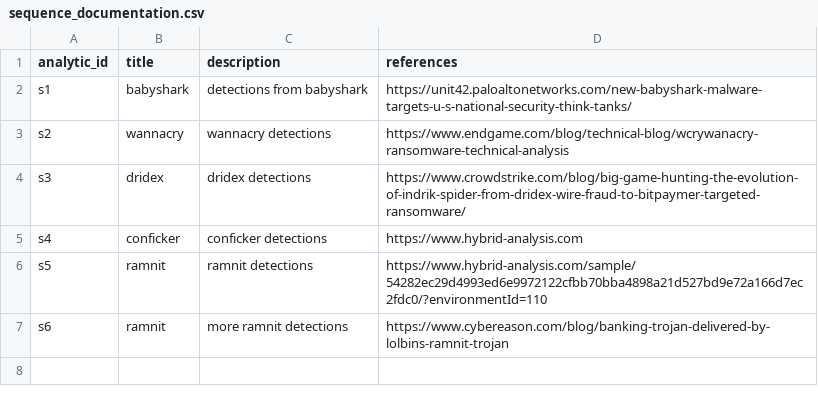
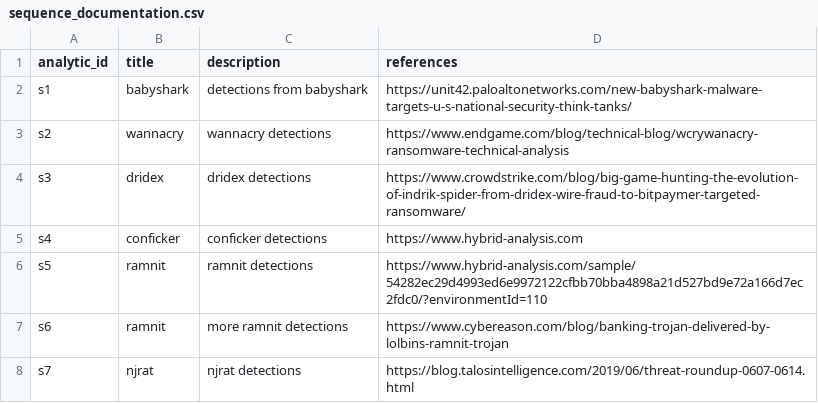
Before and after one commit to dwaynegeffroy/Windows-Authentication-Anomolies, a CSV file: lookups/sequence_documentation.csv, drawn as a sheet.

Commit message:
Update sequence_documentation.csv

```diff
--- a/lookups/sequence_documentation.csv
+++ b/lookups/sequence_documentation.csv
@@ -7 +7,2 @@ s5,ramnit,ramnit detections,https://www.hybrid-analysis.com/sample/54282ec29d499
 s6,ramnit,more ramnit detections,https://www.cybereason.com/blog/banking-trojan-delivered-by-lolbins-ramnit-trojan
+s7,njrat,njrat detections,https://blog.talosintelligence.com/2019/06/threat-roundup-0607-0614.html
```
